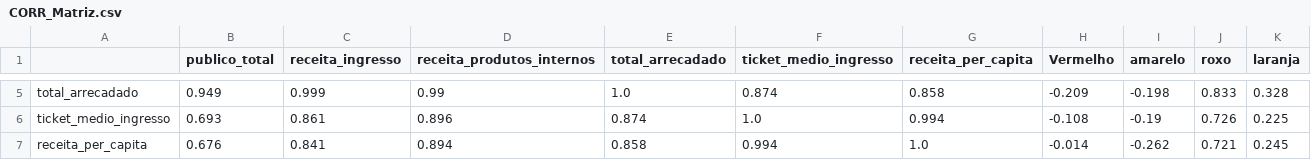
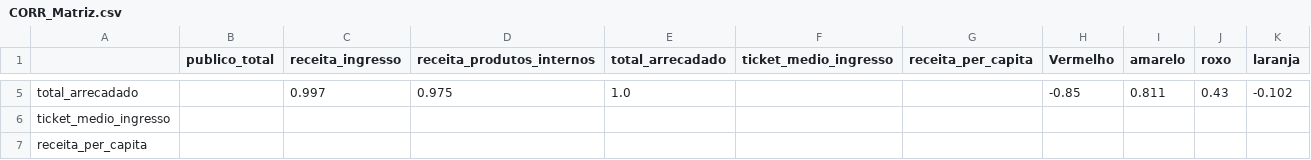
Before and after one commit to Kakues/A3, a CSV file: exports_powerbi/CORR_Matriz.csv, drawn as a sheet; only a part is shown, gaps mark what is left out; the diff covers the shown part only; the diff names each change by its address in the sheet, - before the commit and + after, or states it on an @@ line.

```diff
--- a/exports_powerbi/CORR_Matriz.csv
+++ b/exports_powerbi/CORR_Matriz.csv
-B5 (publico_total): 0.949
+B5 (publico_total): (empty)
-C5 (receita_ingresso): 0.999
+C5 (receita_ingresso): 0.997
-D5 (receita_produtos_internos): 0.99
+D5 (receita_produtos_internos): 0.975
-F5 (ticket_medio_ingresso): 0.874
+F5 (ticket_medio_ingresso): (empty)
-G5 (receita_per_capita): 0.858
+G5 (receita_per_capita): (empty)
-H5 (Vermelho): -0.209
+H5 (Vermelho): -0.85
-I5 (amarelo): -0.198
+I5 (amarelo): 0.811
-J5 (roxo): 0.833
+J5 (roxo): 0.43
-K5 (laranja): 0.328
+K5 (laranja): -0.102
-B6 (publico_total): 0.693
+B6 (publico_total): (empty)
-C6 (receita_ingresso): 0.861
+C6 (receita_ingresso): (empty)
-D6 (receita_produtos_internos): 0.896
+D6 (receita_produtos_internos): (empty)
-E6 (total_arrecadado): 0.874
+E6 (total_arrecadado): (empty)
-F6 (ticket_medio_ingresso): 1.0
+F6 (ticket_medio_ingresso): (empty)
-G6 (receita_per_capita): 0.994
+G6 (receita_per_capita): (empty)
-H6 (Vermelho): -0.108
+H6 (Vermelho): (empty)
-I6 (amarelo): -0.19
+I6 (amarelo): (empty)
-J6 (roxo): 0.726
+J6 (roxo): (empty)
-K6 (laranja): 0.225
+K6 (laranja): (empty)
-B7 (publico_total): 0.676
+B7 (publico_total): (empty)
-C7 (receita_ingresso): 0.841
+C7 (receita_ingresso): (empty)
-D7 (receita_produtos_internos): 0.894
+D7 (receita_produtos_internos): (empty)
-E7 (total_arrecadado): 0.858
+E7 (total_arrecadado): (empty)
-F7 (ticket_medio_ingresso): 0.994
+F7 (ticket_medio_ingresso): (empty)
-G7 (receita_per_capita): 1.0
+G7 (receita_per_capita): (empty)
-H7 (Vermelho): -0.014
+H7 (Vermelho): (empty)
-I7 (amarelo): -0.262
+I7 (amarelo): (empty)
-J7 (roxo): 0.721
+J7 (roxo): (empty)
-K7 (laranja): 0.245
+K7 (laranja): (empty)
```
Also changed, not shown: 63 edited cells elsewhere in this file, exports_powerbi/FATO_Jogos.csv, 5 other files.
